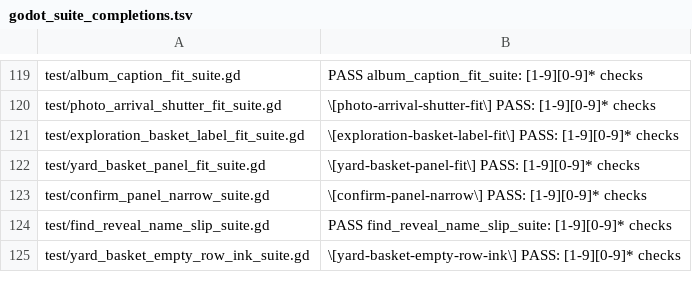
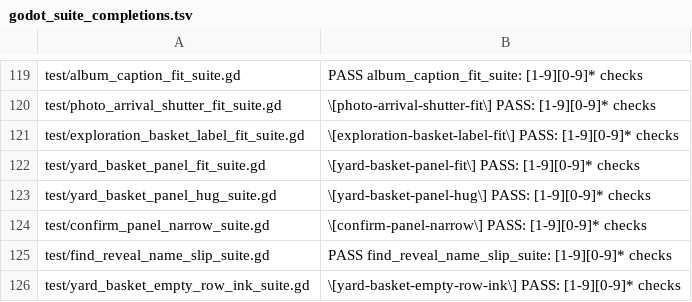
Before and after one commit to narutojzm1-dot/youjia, a TSV file: tools/lib/godot_suite_completions.tsv, drawn as a sheet; only a part is shown, gaps mark what is left out.

```diff
--- a/tools/lib/godot_suite_completions.tsv
+++ b/tools/lib/godot_suite_completions.tsv
@@ -122,2 +122,3 @@ test/exploration_basket_label_fit_suite.gd	\[exploration-basket-label-fit\] PASS
 test/yard_basket_panel_fit_suite.gd	\[yard-basket-panel-fit\] PASS: [1-9][0-9]* checks
+test/yard_basket_panel_hug_suite.gd	\[yard-basket-panel-hug\] PASS: [1-9][0-9]* checks
 test/confirm_panel_narrow_suite.gd	\[confirm-panel-narrow\] PASS: [1-9][0-9]* checks
```
Also changed, not shown: 5 other files.
